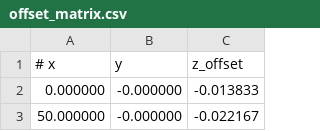
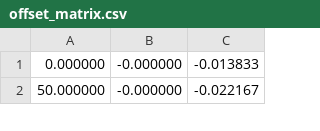
Before and after one commit to EragonPower/LinuxCNCMachineConfiguration, a CSV file: offset_matrix.csv, drawn as a sheet; only a part is shown.

```diff
--- a/offset_matrix.csv
+++ b/offset_matrix.csv
@@ -1,2 +1 @@
-# x, y, z_offset
 0.000000,-0.000000,-0.013833
```
Also changed, not shown: 7 other files.
